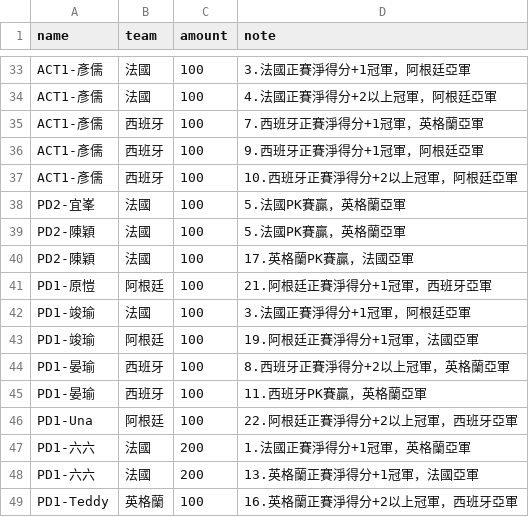
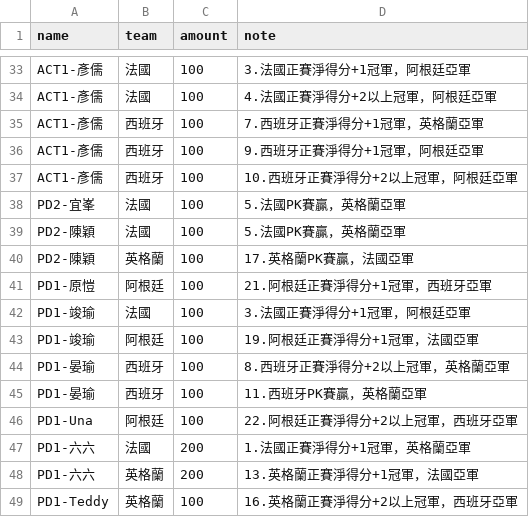
Before and after one commit to xavier-2026/2026-worldcup-final4, a CSV file: data/bets.csv, drawn as a sheet; only a part is shown, gaps mark what is left out.

Commit message:
bets.csv 업데이트

```diff
--- a/data/bets.csv
+++ b/data/bets.csv
@@ -39,3 +39,3 @@ PD2-宜峯,法國,100,5.法國PK賽贏，英格蘭亞軍
 PD2-陳穎,法國,100,5.法國PK賽贏，英格蘭亞軍
-PD2-陳穎,法國,100,17.英格蘭PK賽贏，法國亞軍
+PD2-陳穎,英格蘭,100,17.英格蘭PK賽贏，法國亞軍
 PD1-原愷,阿根廷,100,21.阿根廷正賽淨得分+1冠軍，西班牙亞軍
@@ -47,3 +47,3 @@ PD1-Una,阿根廷,100,22.阿根廷正賽淨得分+2以上冠軍，西班牙亞
 PD1-六六,法國,200,1.法國正賽淨得分+1冠軍，英格蘭亞軍
-PD1-六六,法國,200,13.英格蘭正賽淨得分+1冠軍，法國亞軍
+PD1-六六,英格蘭,200,13.英格蘭正賽淨得分+1冠軍，法國亞軍
 PD1-Teddy,英格蘭,100,16.英格蘭正賽淨得分+2以上冠軍，西班牙亞軍
```
